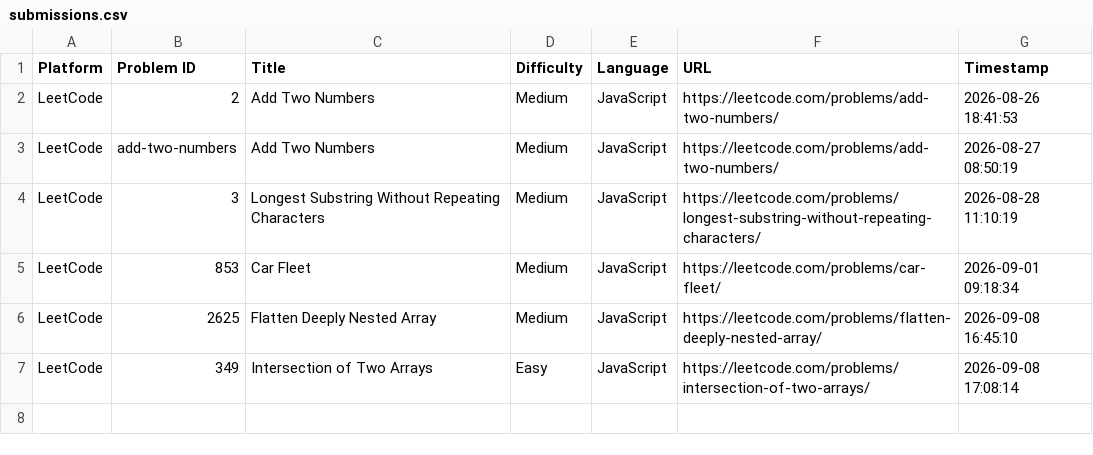
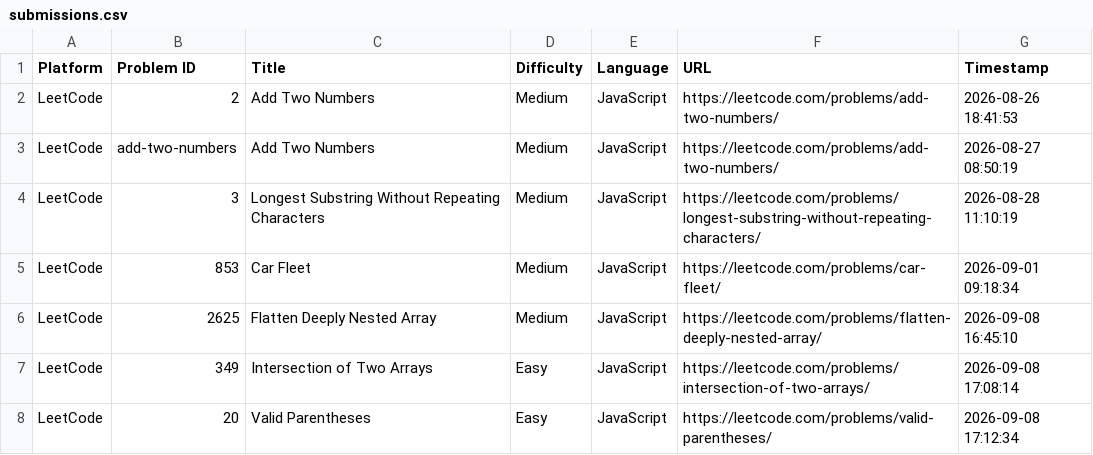
Before and after one commit to doohinkus/DSA-Problem-Vault, a CSV file: submissions.csv, drawn as a sheet.

Commit message:
Update [LeetCode] Valid Parentheses

```diff
--- a/submissions.csv
+++ b/submissions.csv
@@ -7 +7,2 @@ LeetCode,2625,"Flatten Deeply Nested Array",Medium,JavaScript,https://leetcode.c
 LeetCode,349,"Intersection of Two Arrays",Easy,JavaScript,https://leetcode.com/problems/intersection-of-two-arrays/,2026-09-08 17:08:14
+LeetCode,20,"Valid Parentheses",Easy,JavaScript,https://leetcode.com/problems/valid-parentheses/,2026-09-08 17:12:34
```
